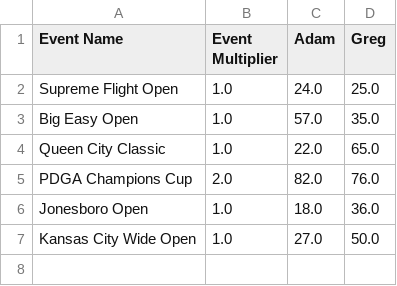
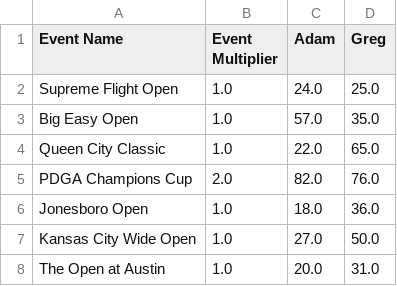
Before and after one commit to ad-ro/FantasyFrisbee2, a CSV file: total_score.csv, drawn as a sheet.

```diff
--- a/total_score.csv
+++ b/total_score.csv
@@ -7 +7,2 @@ Jonesboro Open,1.0,18.0,36.0
 Kansas City Wide Open,1.0,27.0,50.0
+The Open at Austin,1.0,20.0,31.0
```
Also changed, not shown: 4 other files.
